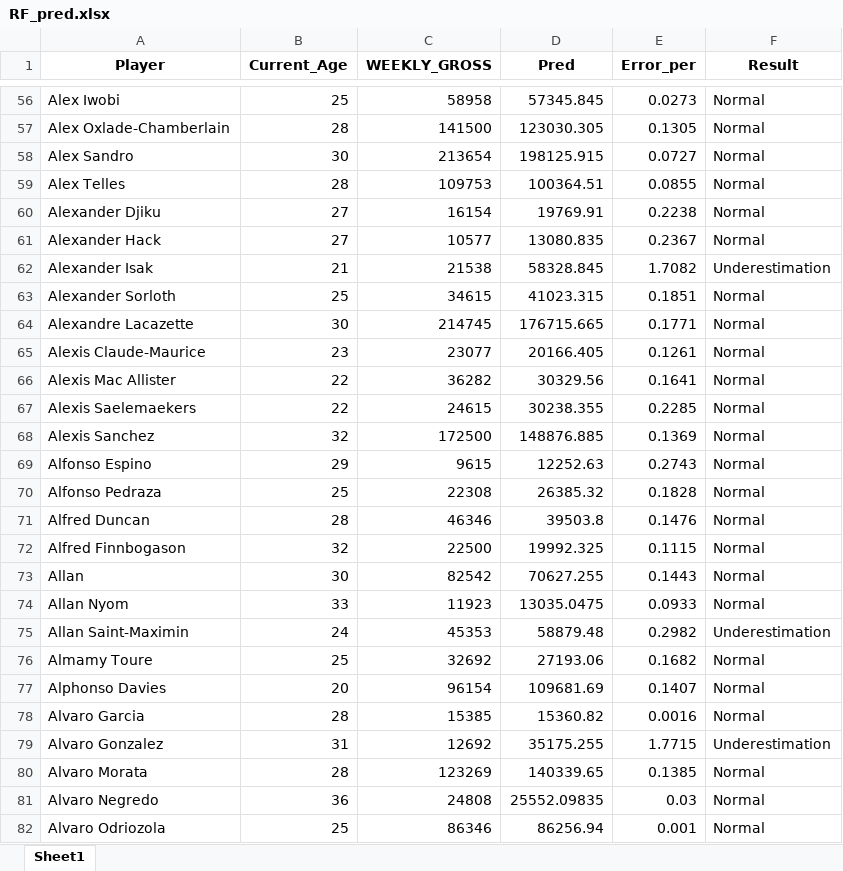
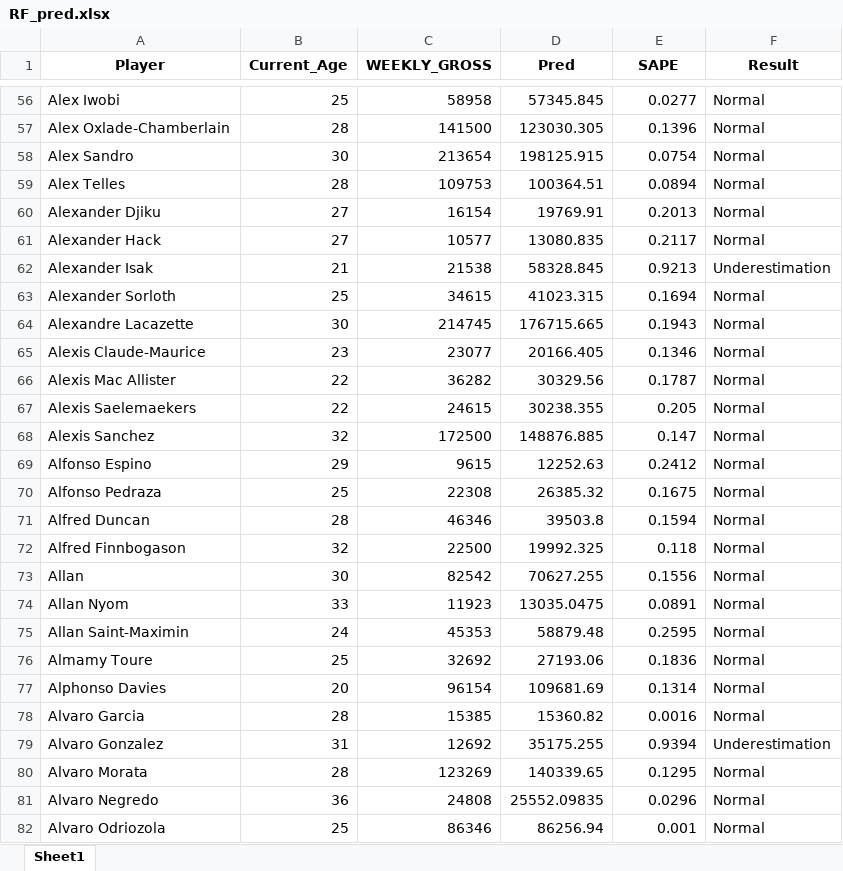
Before and after one commit to leolee20/Final-year-project, an Excel workbook: Predicted_Salary_data/RF_pred.xlsx, sheet Sheet1, drawn as a sheet; only a part is shown, gaps mark what is left out; values as stored, in another font and other column widths than the file's, no borders; the diff covers the shown part only; the diff names each change by its address in the sheet, - before the commit and + after, or states it on an @@ line.

```diff
--- a/Predicted_Salary_data/RF_pred.xlsx (sheet Sheet1)
+++ b/Predicted_Salary_data/RF_pred.xlsx (sheet Sheet1)
-E1: Error_per
+E1: SAPE
-E56 (SAPE): 0.0273
+E56 (SAPE): 0.0277
-E57 (SAPE): 0.1305
+E57 (SAPE): 0.1396
-E58 (SAPE): 0.0727
+E58 (SAPE): 0.0754
-E59 (SAPE): 0.0855
+E59 (SAPE): 0.0894
-E60 (SAPE): 0.2238
+E60 (SAPE): 0.2013
-E61 (SAPE): 0.2367
+E61 (SAPE): 0.2117
-E62 (SAPE): 1.7082
+E62 (SAPE): 0.9213
-E63 (SAPE): 0.1851
+E63 (SAPE): 0.1694
-E64 (SAPE): 0.1771
+E64 (SAPE): 0.1943
-E65 (SAPE): 0.1261
+E65 (SAPE): 0.1346
-E66 (SAPE): 0.1641
+E66 (SAPE): 0.1787
-E67 (SAPE): 0.2285
+E67 (SAPE): 0.205
-E68 (SAPE): 0.1369
+E68 (SAPE): 0.147
-E69 (SAPE): 0.2743
+E69 (SAPE): 0.2412
-E70 (SAPE): 0.1828
+E70 (SAPE): 0.1675
-E71 (SAPE): 0.1476
+E71 (SAPE): 0.1594
-E72 (SAPE): 0.1115
+E72 (SAPE): 0.118
-E73 (SAPE): 0.1443
+E73 (SAPE): 0.1556
-E74 (SAPE): 0.0933
+E74 (SAPE): 0.0891
-E75 (SAPE): 0.2982
+E75 (SAPE): 0.2595
-F75 (Result): Underestimation
+F75 (Result): Normal
-E76 (SAPE): 0.1682
+E76 (SAPE): 0.1836
-E77 (SAPE): 0.1407
+E77 (SAPE): 0.1314
-E79 (SAPE): 1.7715
+E79 (SAPE): 0.9394
-E80 (SAPE): 0.1385
+E80 (SAPE): 0.1295
-E81 (SAPE): 0.03
+E81 (SAPE): 0.0296
```
Also changed, not shown: 1678 edited cells elsewhere in this sheet, Predicted_Salary_data/mixed_effect_pred.xlsx, Result_of_estimation.xlsx, 5 other files.
